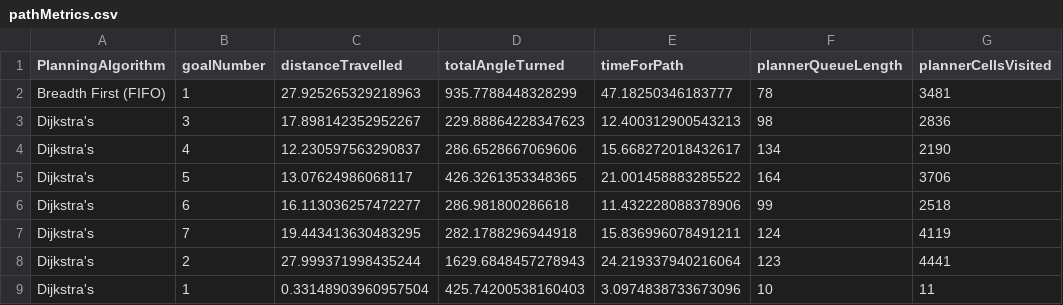
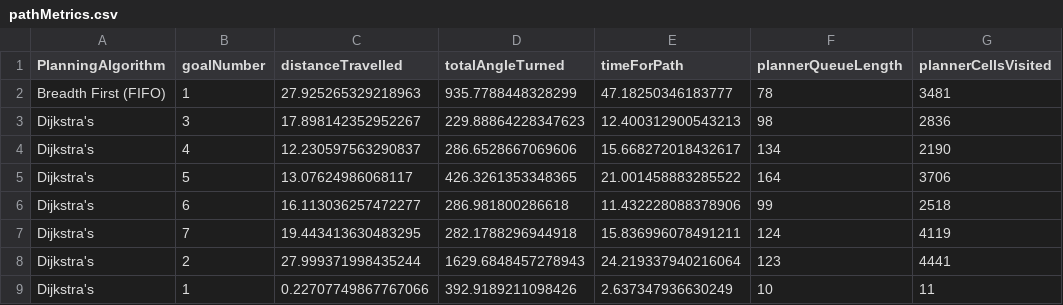
Before and after one commit to tharmee99/COMP0037_CW1_Path-Planning-in-a-known-world, a CSV file: comp0037_cw1/exports/pathMetrics.csv, drawn as a sheet; only a part is shown; the diff names each change by its address in the sheet, - before the commit and + after, or states it on an @@ line.

```diff
--- a/comp0037_cw1/exports/pathMetrics.csv
+++ b/comp0037_cw1/exports/pathMetrics.csv
-C9 (distanceTravelled): 0.33148903960957504
+C9 (distanceTravelled): 0.22707749867767066
-D9 (totalAngleTurned): 425.74200538160403
+D9 (totalAngleTurned): 392.9189211098426
-E9 (timeForPath): 3.0974838733673096
+E9 (timeForPath): 2.637347936630249
```
Also changed, not shown: comp0037_cw1/exports/ang_log_data_5.csv, 2 other files.
